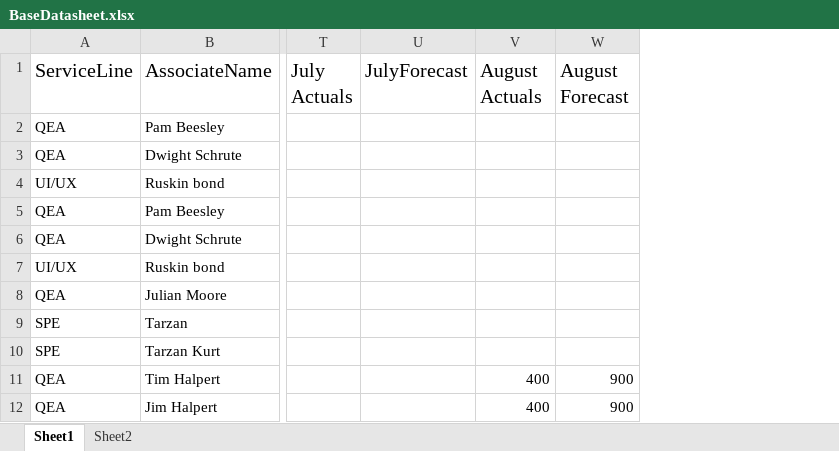
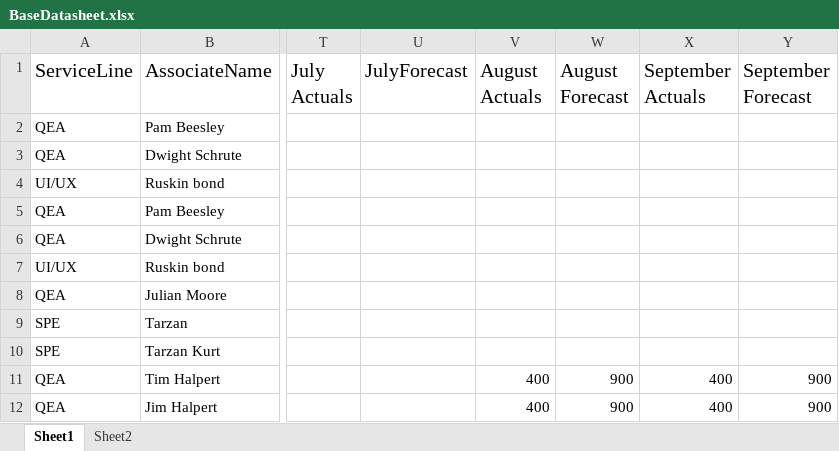
Before and after one commit to PerfTestOps/MyVibe, an Excel workbook: BaseDatasheet.xlsx, sheet Sheet1, drawn as a sheet; only a part is shown, gaps mark what is left out; values as stored, in another font and other column widths than the file's, no borders; the diff covers the shown part only; the diff names each change by its address in the sheet, - before the commit and + after, or states it on an @@ line.

```diff
--- a/BaseDatasheet.xlsx (sheet Sheet1)
+++ b/BaseDatasheet.xlsx (sheet Sheet1)
+column X (September Actuals), rows 11-12: 400 | 400
+column Y (September Forecast), rows 11-12: 900 | 900
```
Also changed, not shown: 85 added rows elsewhere in this sheet, 3 other files.
